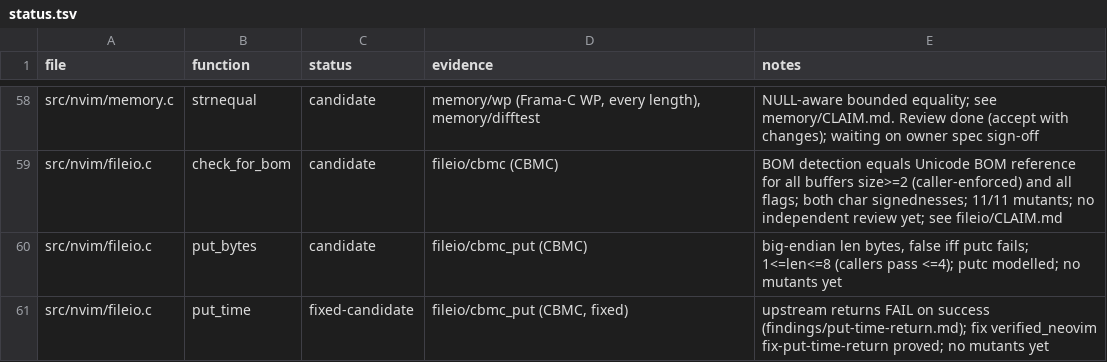
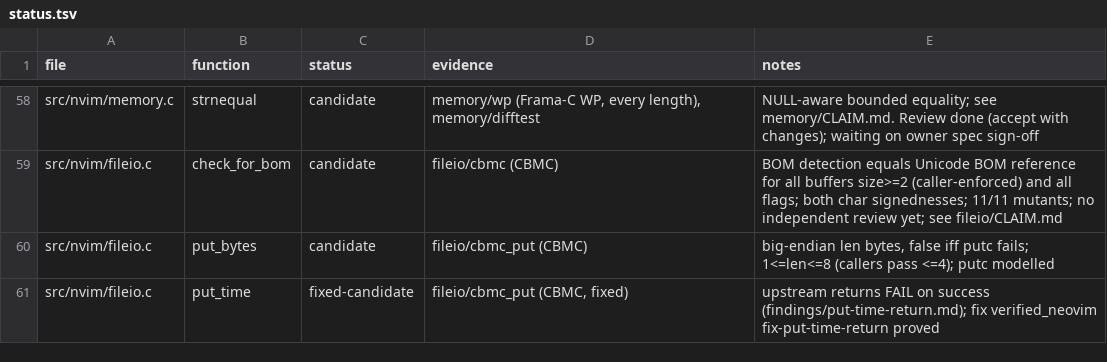
Before and after one commit to blooddimmedtide/neovim_verifier, a TSV file: libraries/neovim/status.tsv, drawn as a sheet; only a part is shown, gaps mark what is left out.

```diff
--- a/libraries/neovim/status.tsv
+++ b/libraries/neovim/status.tsv
@@ -59,3 +59,3 @@ src/nvim/memory.c	strnequal	candidate	memory/wp (Frama-C WP, every length), memo
 src/nvim/fileio.c	check_for_bom	candidate	fileio/cbmc (CBMC)	BOM detection equals Unicode BOM reference for all buffers size>=2 (caller-enforced) and all flags; both char signednesses; 11/11 mutants; no independent review yet; see fileio/CLAIM.md
-src/nvim/fileio.c	put_bytes	candidate	fileio/cbmc_put (CBMC)	big-endian len bytes, false iff putc fails; 1<=len<=8 (callers pass <=4); putc modelled; no mutants yet
-src/nvim/fileio.c	put_time	fixed-candidate	fileio/cbmc_put (CBMC, fixed)	upstream returns FAIL on success (findings/put-time-return.md); fix verified_neovim fix-put-time-return proved; no mutants yet
+src/nvim/fileio.c	put_bytes	candidate	fileio/cbmc_put (CBMC)	big-endian len bytes, false iff putc fails; 1<=len<=8 (callers pass <=4); putc modelled
+src/nvim/fileio.c	put_time	fixed-candidate	fileio/cbmc_put (CBMC, fixed)	upstream returns FAIL on success (findings/put-time-return.md); fix verified_neovim fix-put-time-return proved
```
Also changed, not shown: 3 other files.
